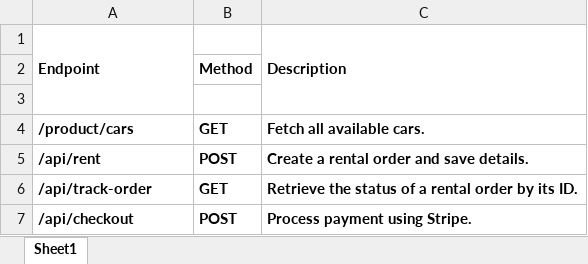
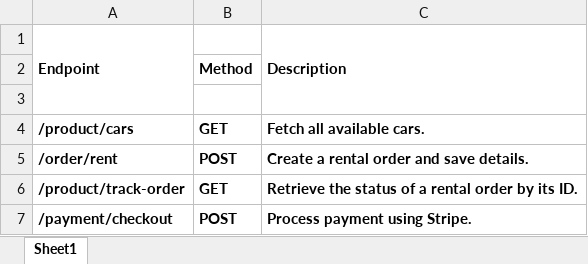
Before and after one commit to alihassan2345/Marketplace-Technical-Foundation---Car-rental-e-comerce-, an Excel workbook: APIEndpoints.xlsx, sheet Sheet1, drawn as a sheet; values as stored, in another font and other column widths than the file's, no borders; the diff names each change by its address in the sheet, - before the commit and + after, or states it on an @@ line.

Commit message:
excel update

```diff
--- a/APIEndpoints.xlsx (sheet Sheet1)
+++ b/APIEndpoints.xlsx (sheet Sheet1)
-A5 (Endpoint): /api/rent
+A5 (Endpoint): /order/rent
-A6 (Endpoint): /api/track-order
+A6 (Endpoint): /product/track-order
-A7 (Endpoint): /api/checkout
+A7 (Endpoint): /payment/checkout
```
